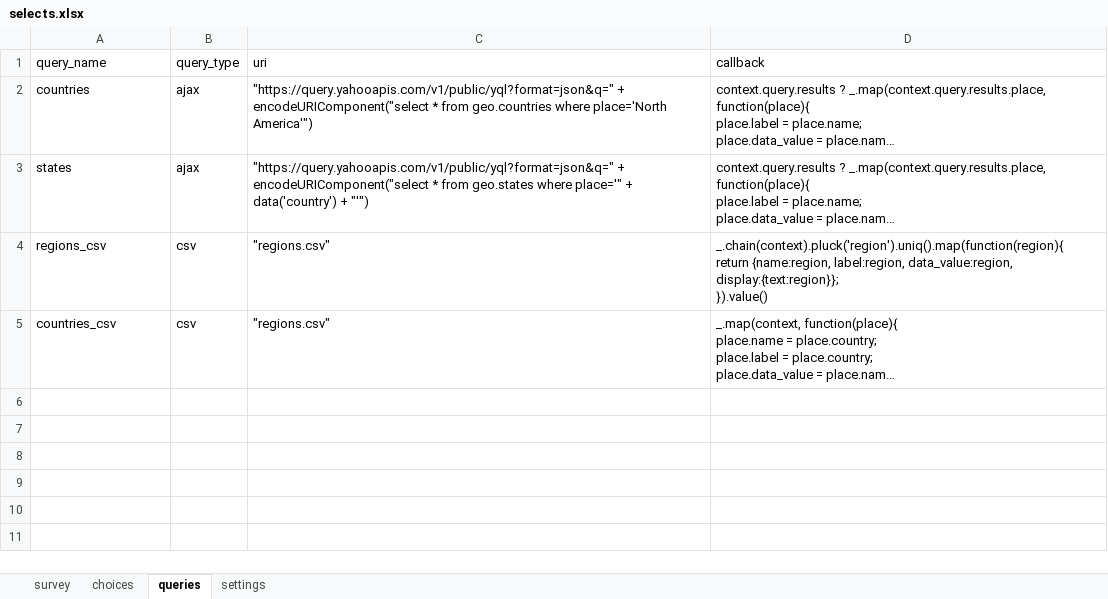
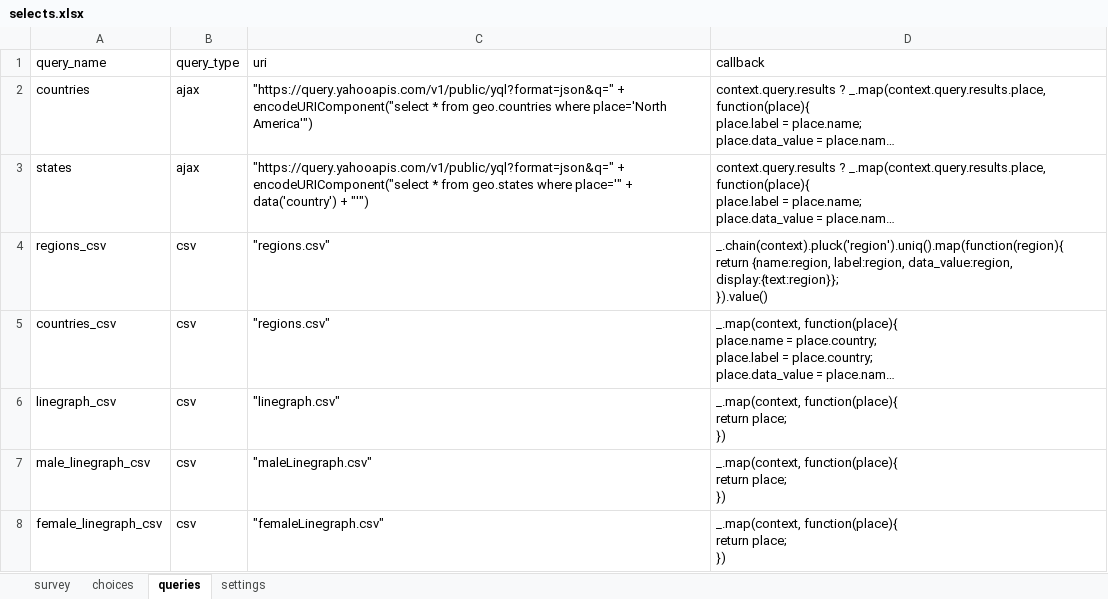
Before and after one commit to magogt/opendatakit.survey-js-clean, an Excel workbook: app/tables/selects/forms/selects/selects.xlsx, sheet queries, drawn as a sheet; long unchanged cells end in …; values as stored, in another font and other column widths than the file's, no borders; ↵ is a line break in a cell; the diff names each change by its address in the sheet, - before the commit and + after, or states it on an @@ line.

```diff
--- a/app/tables/selects/forms/selects/selects.xlsx (sheet queries)
+++ b/app/tables/selects/forms/selects/selects.xlsx (sheet queries)
+row 6: linegraph_csv | csv | "linegraph.csv" | _.map(context, function(place){ ↵ return place; ↵ })
+row 7: male_linegraph_csv | csv | "maleLinegraph.csv" | _.map(context, function(place){ ↵ return place; ↵ })
+row 8: female_linegraph_csv | csv | "femaleLinegraph.csv" | _.map(context, function(place){ ↵ return place; ↵ })
```
Also changed, not shown: sheet survey, 26 other files.
